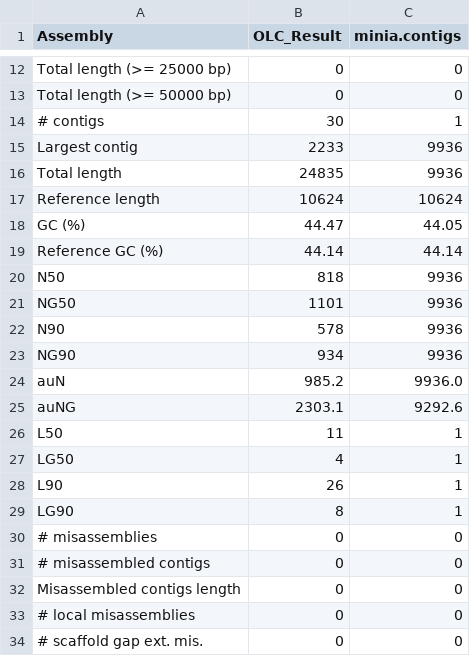
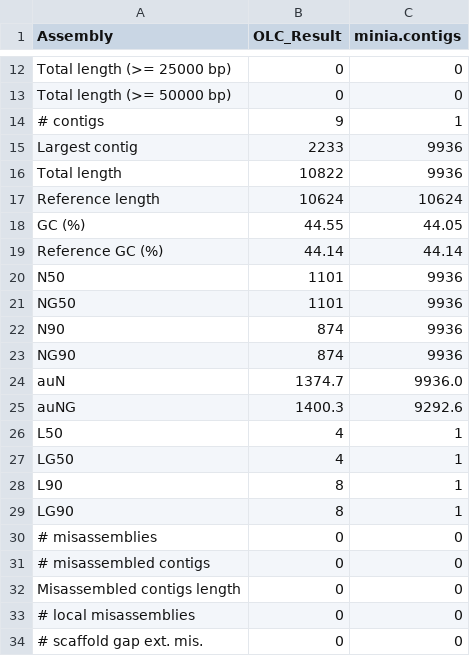
Before and after one commit to Hermine-K/Assembleur-, a TSV file: results/QUAST_result/report.tsv, drawn as a sheet; only a part is shown, gaps mark what is left out; the diff covers the shown part only.

```diff
--- a/results/QUAST_result/report.tsv
+++ b/results/QUAST_result/report.tsv
@@ -13,17 +13,17 @@ Total length (>= 25000 bp)	0	0
 Total length (>= 50000 bp)	0	0
-# contigs	30	1
+# contigs	9	1
 Largest contig	2233	9936
-Total length	24835	9936
+Total length	10822	9936
 Reference length	10624	10624
-GC (%)	44.47	44.05
+GC (%)	44.55	44.05
 Reference GC (%)	44.14	44.14
-N50	818	9936
+N50	1101	9936
 NG50	1101	9936
-N90	578	9936
-NG90	934	9936
-auN	985.2	9936.0
-auNG	2303.1	9292.6
-L50	11	1
+N90	874	9936
+NG90	874	9936
+auN	1374.7	9936.0
+auNG	1400.3	9292.6
+L50	4	1
 LG50	4	1
-L90	26	1
+L90	8	1
 LG90	8	1
```
Also changed, not shown: 14 edited cells elsewhere in this file, results/QUAST_result/contigs_reports/all_alignments_OLC_Result.tsv, results/QUAST_result/contigs_reports/misassemblies_report.tsv, 41 other files.
